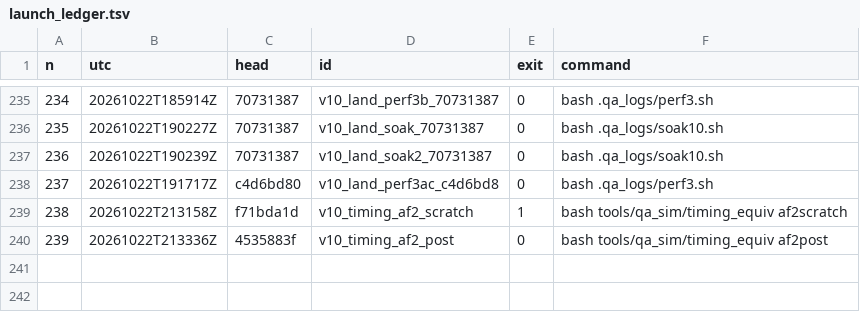
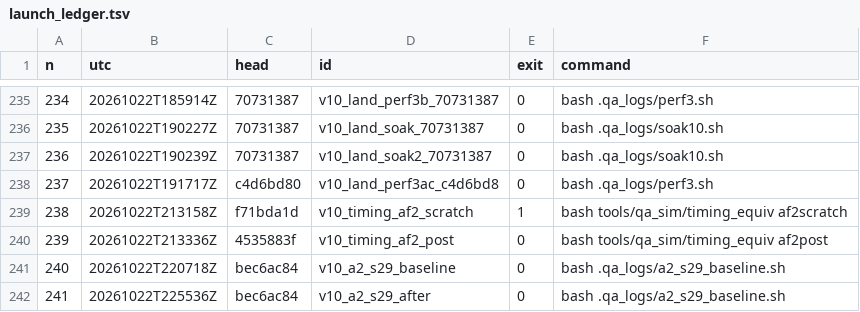
Before and after one commit to maxxxxx55555/igra, a TSV file: docs/artifacts/rc16/launch_ledger.tsv, drawn as a sheet; only a part is shown, gaps mark what is left out; the diff names each change by its address in the sheet, - before the commit and + after, or states it on an @@ line.

```diff
--- a/docs/artifacts/rc16/launch_ledger.tsv
+++ b/docs/artifacts/rc16/launch_ledger.tsv
+row 241: 240 | 20261022T220718Z | bec6ac84 | v10_a2_s29_baseline | 0 | bash .qa_logs/a2_s29_baseline.sh
+row 242: 241 | 20261022T225536Z | bec6ac84 | v10_a2_s29_after | 0 | bash .qa_logs/a2_s29_baseline.sh
```
Also changed, not shown: .qa_logs/WORKQUEUE.tsv, 5 other files.
